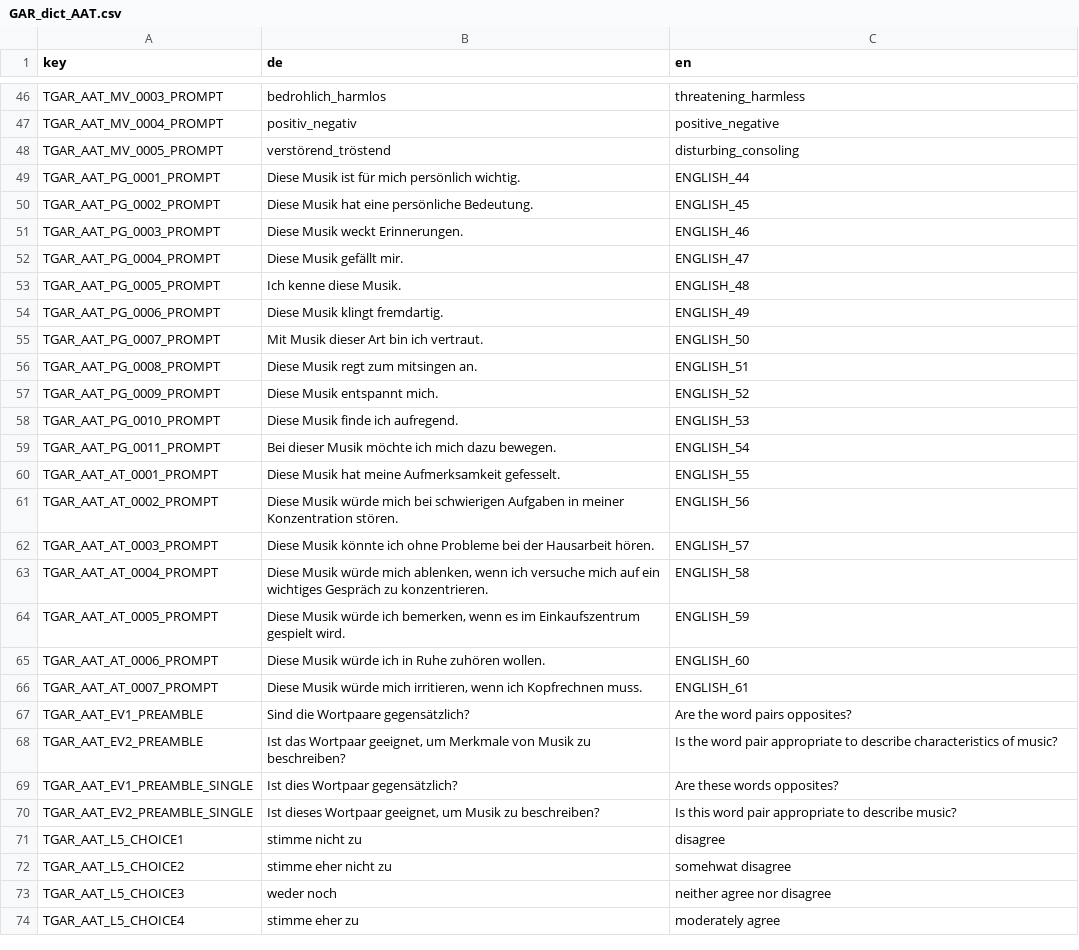
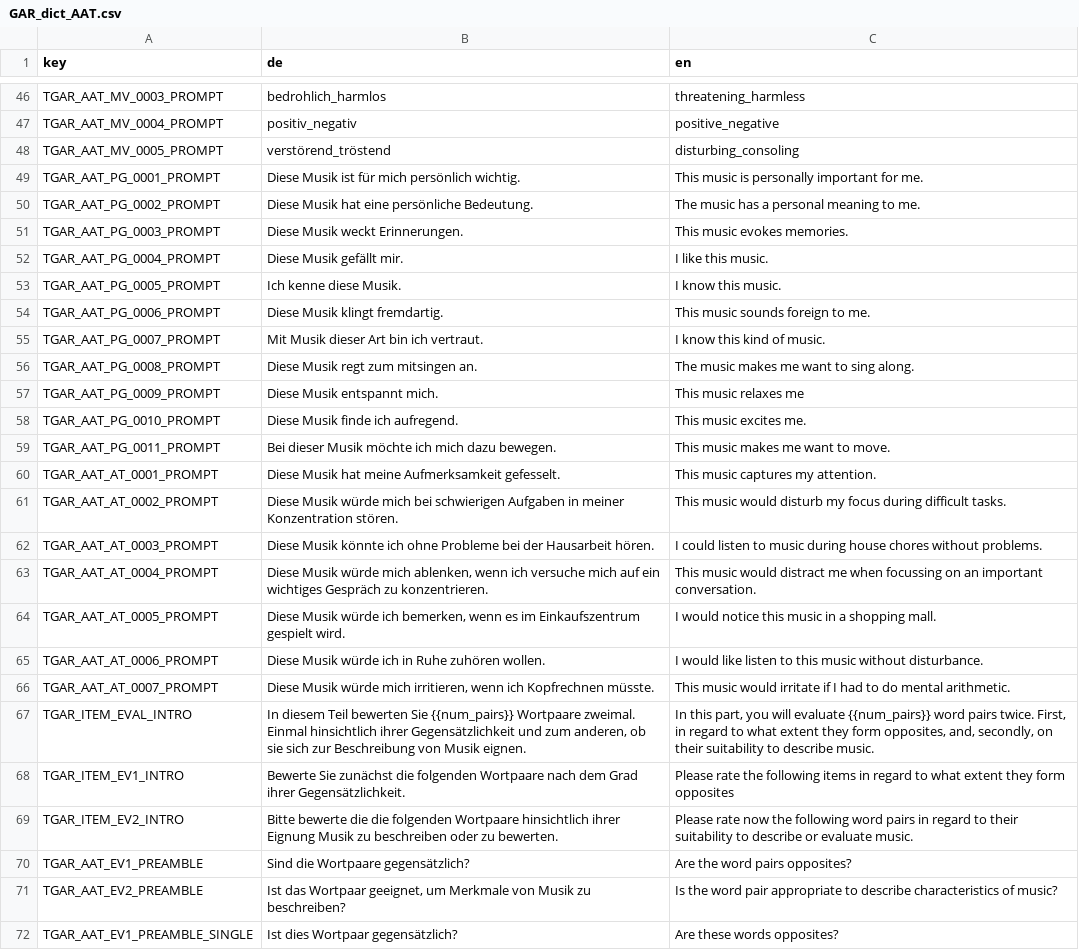
Before and after one commit to klausfrieler/GAR, a CSV file: data_raw/GAR_dict_AAT.csv, drawn as a sheet; only a part is shown, gaps mark what is left out; the shorter side is filled out with more unchanged rows.

Commit message:
Further works on item evaluation.

```diff
--- a/data_raw/GAR_dict_AAT.csv
+++ b/data_raw/GAR_dict_AAT.csv
@@ -48,20 +48,23 @@
 "TGAR_AAT_MV_0005_PROMPT","verstörend_tröstend","disturbing_consoling"
-"TGAR_AAT_PG_0001_PROMPT","Diese Musik ist für mich persönlich wichtig.","ENGLISH_44"
-"TGAR_AAT_PG_0002_PROMPT","Diese Musik hat eine persönliche Bedeutung.","ENGLISH_45"
-"TGAR_AAT_PG_0003_PROMPT","Diese Musik weckt Erinnerungen.","ENGLISH_46"
-"TGAR_AAT_PG_0004_PROMPT","Diese Musik gefällt mir.","ENGLISH_47"
-"TGAR_AAT_PG_0005_PROMPT","Ich kenne diese Musik.","ENGLISH_48"
-"TGAR_AAT_PG_0006_PROMPT","Diese Musik klingt fremdartig.","ENGLISH_49"
-"TGAR_AAT_PG_0007_PROMPT","Mit Musik dieser Art bin ich vertraut.","ENGLISH_50"
-"TGAR_AAT_PG_0008_PROMPT","Diese Musik regt zum mitsingen an.","ENGLISH_51"
-"TGAR_AAT_PG_0009_PROMPT","Diese Musik entspannt mich.","ENGLISH_52"
-"TGAR_AAT_PG_0010_PROMPT","Diese Musik finde ich aufregend.","ENGLISH_53"
-"TGAR_AAT_PG_0011_PROMPT","Bei dieser Musik möchte ich mich dazu bewegen.","ENGLISH_54"
-"TGAR_AAT_AT_0001_PROMPT","Diese Musik hat meine Aufmerksamkeit gefesselt.","ENGLISH_55"
-"TGAR_AAT_AT_0002_PROMPT","Diese Musik würde mich bei schwierigen Aufgaben in meiner Konzentration stören.","ENGLISH_56"
-"TGAR_AAT_AT_0003_PROMPT","Diese Musik könnte ich ohne Probleme bei der Hausarbeit hören.","ENGLISH_57"
-"TGAR_AAT_AT_0004_PROMPT","Diese Musik würde mich ablenken, wenn ich versuche mich auf ein wichtiges Gespräch zu konzentrieren.","ENGLISH_58"
-"TGAR_AAT_AT_0005_PROMPT","Diese Musik würde ich bemerken, wenn es im Einkaufszentrum gespielt wird.","ENGLISH_59"
-"TGAR_AAT_AT_0006_PROMPT","Diese Musik würde ich in Ruhe zuhören wollen.","ENGLISH_60"
-"TGAR_AAT_AT_0007_PROMPT","Diese Musik würde mich irritieren, wenn ich Kopfrechnen muss.","ENGLISH_61"
+"TGAR_AAT_PG_0001_PROMPT","Diese Musik ist für mich persönlich wichtig.","This music is personally important for me."
+"TGAR_AAT_PG_0002_PROMPT","Diese Musik hat eine persönliche Bedeutung.","The music has a personal meaning to me."
+"TGAR_AAT_PG_0003_PROMPT","Diese Musik weckt Erinnerungen.","This music evokes memories."
+"TGAR_AAT_PG_0004_PROMPT","Diese Musik gefällt mir.","I like this music."
+"TGAR_AAT_PG_0005_PROMPT","Ich kenne diese Musik.","I know this music."
+"TGAR_AAT_PG_0006_PROMPT","Diese Musik klingt fremdartig.","This music sounds foreign to me."
+"TGAR_AAT_PG_0007_PROMPT","Mit Musik dieser Art bin ich vertraut.","I know this kind of music."
+"TGAR_AAT_PG_0008_PROMPT","Diese Musik regt zum mitsingen an.","The music makes me want to sing along."
+"TGAR_AAT_PG_0009_PROMPT","Diese Musik entspannt mich.","This music relaxes me"
+"TGAR_AAT_PG_0010_PROMPT","Diese Musik finde ich aufregend.","This music excites me."
+"TGAR_AAT_PG_0011_PROMPT","Bei dieser Musik möchte ich mich dazu bewegen.","This music makes me want to move."
+"TGAR_AAT_AT_0001_PROMPT","Diese Musik hat meine Aufmerksamkeit gefesselt.","This music captures my attention."
+"TGAR_AAT_AT_0002_PROMPT","Diese Musik würde mich bei schwierigen Aufgaben in meiner Konzentration stören.","This music would disturb my focus during difficult tasks."
+"TGAR_AAT_AT_0003_PROMPT","Diese Musik könnte ich ohne Probleme bei der Hausarbeit hören.","I could listen to music during house chores without problems."
+"TGAR_AAT_AT_0004_PROMPT","Diese Musik würde mich ablenken, wenn ich versuche mich auf ein wichtiges Gespräch zu konzentrieren.","This music would distract me when focussing on an important conversation."
+"TGAR_AAT_AT_0005_PROMPT","Diese Musik würde ich bemerken, wenn es im Einkaufszentrum gespielt wird.","I would notice this music in a shopping mall."
+"TGAR_AAT_AT_0006_PROMPT","Diese Musik würde ich in Ruhe zuhören wollen.","I would like listen to this music without disturbance."
+"TGAR_AAT_AT_0007_PROMPT","Diese Musik würde mich irritieren, wenn ich Kopfrechnen müsste.","This music would irritate if I had to do mental arithmetic."
+"TGAR_ITEM_EVAL_INTRO", "In diesem Teil bewerten Sie {{num_pairs}} Wortpaare zweimal. Einmal hinsichtlich ihrer Gegensätzlichkeit und zum anderen, ob sie sich zur Beschreibung von Musik eignen.", "In this  part, you will evaluate {{num_pairs}} word pairs twice. First, in regard to what extent they form opposites, and, secondly, on their suitability to describe music."
+"TGAR_ITEM_EV1_INTRO", "Bewerte Sie zunächst die folgenden Wortpaare nach dem Grad ihrer Gegensätzlichkeit.", "Please rate the following items in regard to what extent they form opposites"
+"TGAR_ITEM_EV2_INTRO", "Bitte bewerte die die folgenden Wortpaare hinsichtlich ihrer Eignung Musik zu beschreiben oder zu bewerten.", "Please rate now the following word pairs in regard to their suitability to describe or evaluate music."
 "TGAR_AAT_EV1_PREAMBLE", "Sind die Wortpaare gegensätzlich?", "Are the word pairs opposites?"
```
Also changed, not shown: 4 other files.
